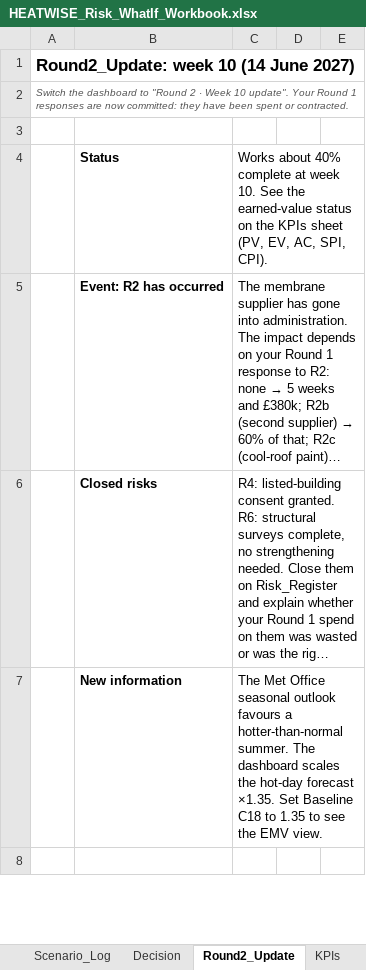
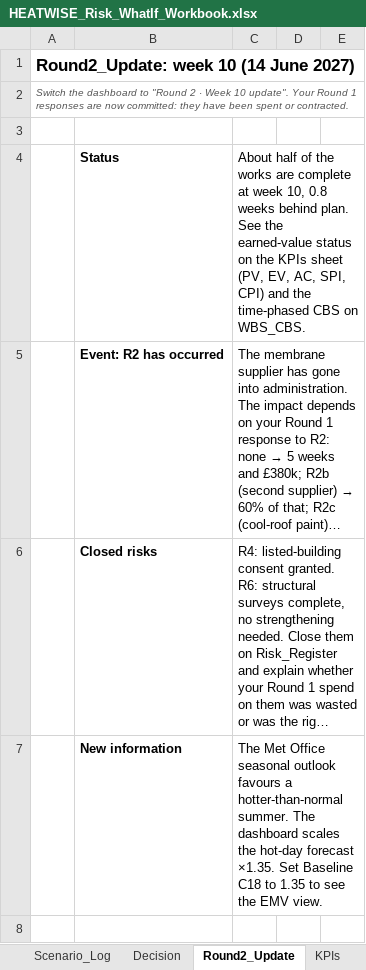
Before and after one commit to SBegUCL/heatwise, an Excel workbook: HEATWISE_Risk_WhatIf_Workbook.xlsx, sheet Round2_Update, drawn as a sheet; only a part is shown; long unchanged cells end in …; values as stored, in another font and other column widths than the file's, no borders; the diff names each change by its address in the sheet, - before the commit and + after, or states it on an @@ line.

```diff
--- a/HEATWISE_Risk_WhatIf_Workbook.xlsx (sheet Round2_Update)
+++ b/HEATWISE_Risk_WhatIf_Workbook.xlsx (sheet Round2_Update)
-C4: Works about 40% complete at week 10. See the earned-value status on the KPIs sheet (PV, EV, AC, SPI, CPI).
+C4: About half of the works are complete at week 10, 0.8 weeks behind plan. See the earned-value status on the KPIs sheet (PV, EV, AC, SPI, CPI) and the time-phased CBS on WBS_CBS.
```
Also changed, not shown: sheet KPIs, sheet WBS_CBS, sheet Project_Brief, sheet Options, sheet Stakeholders_RACI, sheet Risk_Register, charts or pictures, 1 other file.
